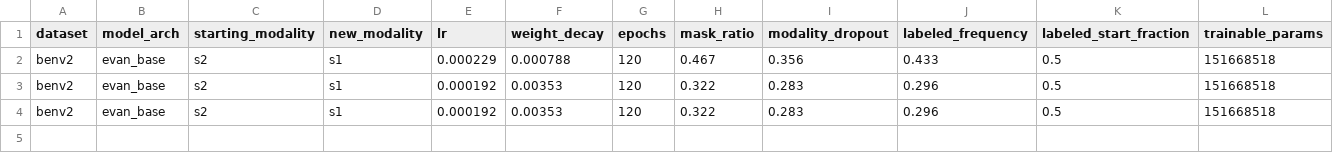
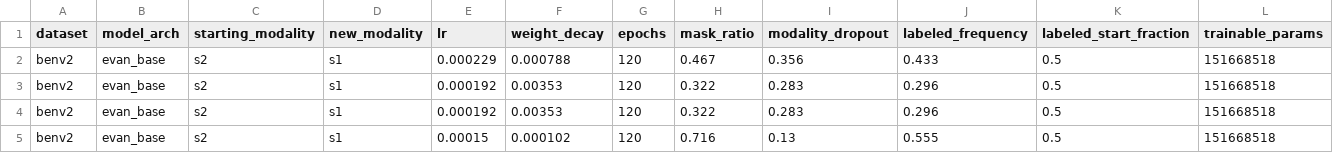
Before and after one commit to timgzhou/ever-changing-modality, a CSV file: res/ablation/benv2_mask_token.csv, drawn as a sheet; only a part is shown; rows hold the shown columns only; the diff names each change by its address in the sheet, - before the commit and + after, or states it on an @@ line.

```diff
--- a/res/ablation/benv2_mask_token.csv
+++ b/res/ablation/benv2_mask_token.csv
+row 5: benv2 | evan_base | s2 | s1 | 0.00015 | 0.000102 | 120 | 0.716 | 0.13 | 0.555 | 0.5 | 151668518
```
Also changed, not shown: res/ablation/benv2_no_ce.csv, 9 other files.
